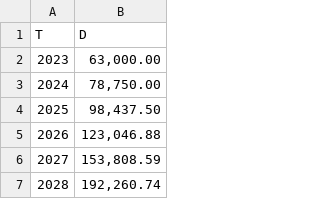
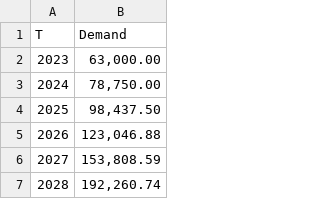
Before and after one commit to sara-alv/Lithium-Modeling, a CSV file: Demand.csv, drawn as a sheet; only a part is shown.

Commit message:
Update Demand.csv

```diff
--- a/Demand.csv
+++ b/Demand.csv
@@ -1,2 +1,2 @@
-T,D
+T,Demand
 2023,"63,000.00"
```
